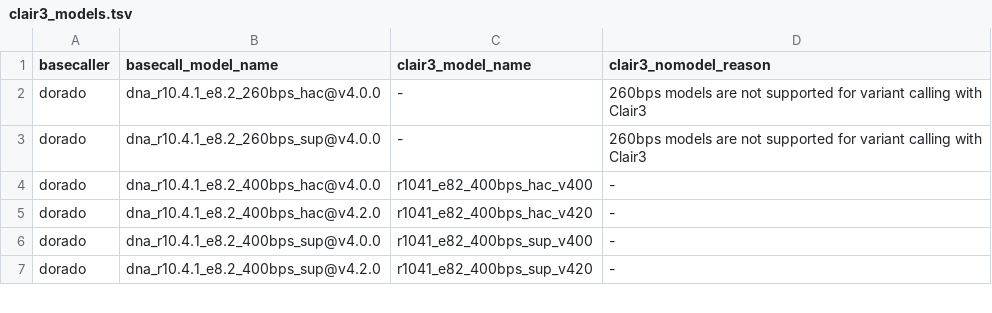
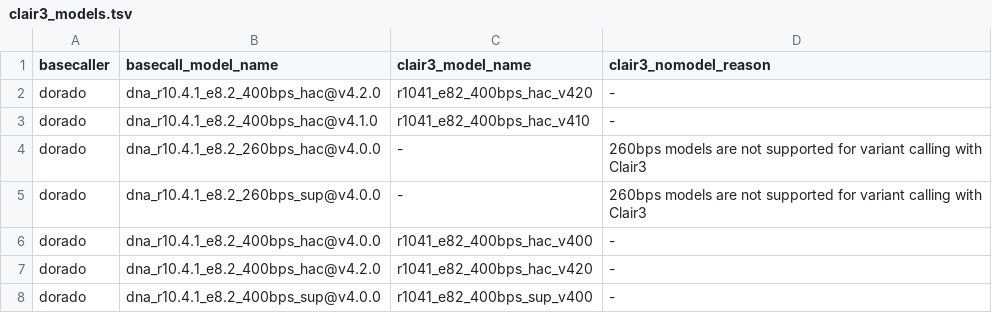
Before and after one commit to ssadedin/warpy, a TSV file: data/clair3_models.tsv, drawn as a sheet; only a part is shown; the shorter side is filled out with more unchanged rows; the diff names each change by its address in the sheet, - before the commit and + after, or states it on an @@ line.

```diff
--- a/data/clair3_models.tsv
+++ b/data/clair3_models.tsv
+row 2: dorado | dna_r10.4.1_e8.2_400bps_hac@v4.2.0 | r1041_e82_400bps_hac_v420 | -
+row 3: dorado | dna_r10.4.1_e8.2_400bps_hac@v4.1.0 | r1041_e82_400bps_hac_v410 | -
```
Also changed, not shown: 4 other files.
